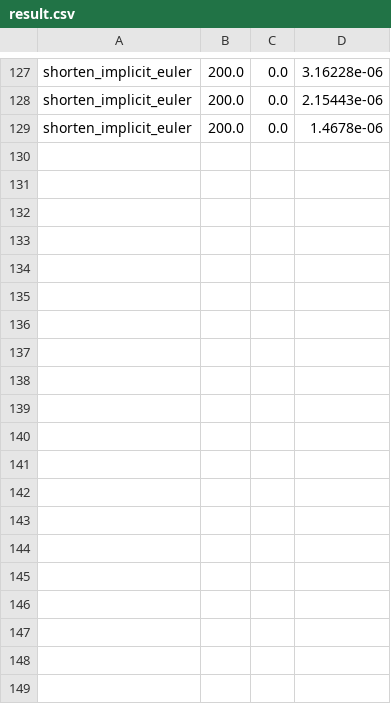
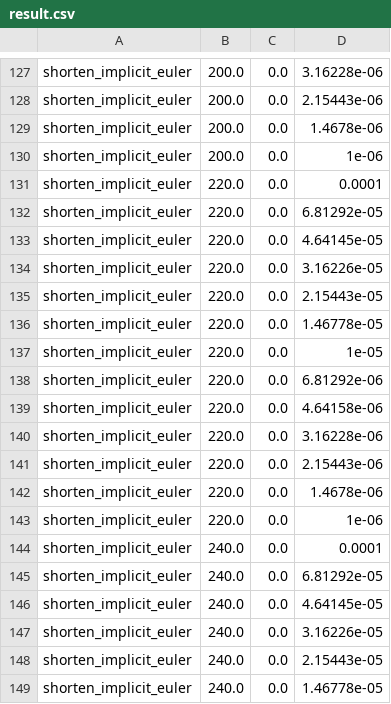
Before and after one commit to dihu-stuttgart/performance, a CSV file: opendihu/03_dx_dt_dependence/build_release_sh_ie/result.csv, drawn as a sheet; only a part is shown, gaps mark what is left out; the diff covers the shown part only; the diff names each change by its address in the sheet, - before the commit and + after, or states it on an @@ line.

```diff
--- a/opendihu/03_dx_dt_dependence/build_release_sh_ie/result.csv
+++ b/opendihu/03_dx_dt_dependence/build_release_sh_ie/result.csv
+row 130: shorten_implicit_euler | 200.0 | 0.0 | 1e-06
+row 131: shorten_implicit_euler | 220.0 | 0.0 | 0.0001
+row 132: shorten_implicit_euler | 220.0 | 0.0 | 6.81292e-05
+row 133: shorten_implicit_euler | 220.0 | 0.0 | 4.64145e-05
+row 134: shorten_implicit_euler | 220.0 | 0.0 | 3.16226e-05
+row 135: shorten_implicit_euler | 220.0 | 0.0 | 2.15443e-05
+row 136: shorten_implicit_euler | 220.0 | 0.0 | 1.46778e-05
+row 137: shorten_implicit_euler | 220.0 | 0.0 | 1e-05
+row 138: shorten_implicit_euler | 220.0 | 0.0 | 6.81292e-06
+row 139: shorten_implicit_euler | 220.0 | 0.0 | 4.64158e-06
+row 140: shorten_implicit_euler | 220.0 | 0.0 | 3.16228e-06
+row 141: shorten_implicit_euler | 220.0 | 0.0 | 2.15443e-06
+row 142: shorten_implicit_euler | 220.0 | 0.0 | 1.4678e-06
+row 143: shorten_implicit_euler | 220.0 | 0.0 | 1e-06
+row 144: shorten_implicit_euler | 240.0 | 0.0 | 0.0001
+row 145: shorten_implicit_euler | 240.0 | 0.0 | 6.81292e-05
+row 146: shorten_implicit_euler | 240.0 | 0.0 | 4.64145e-05
+row 147: shorten_implicit_euler | 240.0 | 0.0 | 3.16226e-05
+row 148: shorten_implicit_euler | 240.0 | 0.0 | 2.15443e-05
+row 149: shorten_implicit_euler | 240.0 | 0.0 | 1.46778e-05
```
Also changed, not shown: 17 added rows elsewhere in this file, opendihu/03_dx_dt_dependence/build_release_sh_cn/result.csv, 9 other files.
